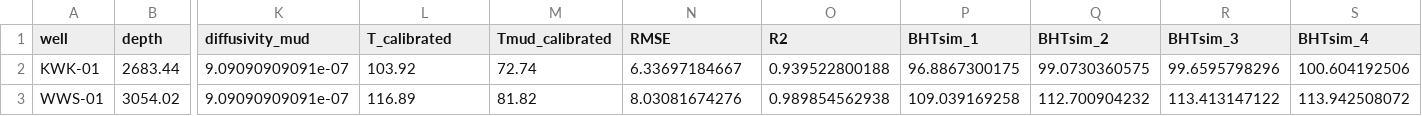
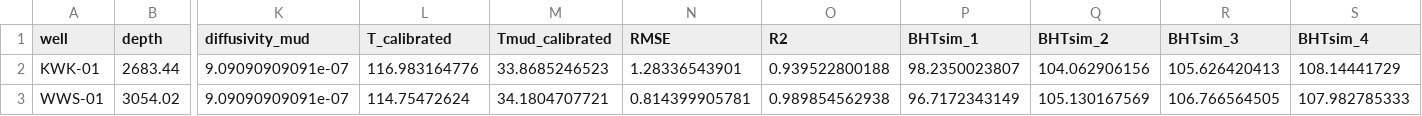
Before and after one commit to ElcoLuijendijk/pyBHT, a CSV file: results/BHTout.csv, drawn as a sheet; only a part is shown, gaps mark what is left out; the diff names each change by its address in the sheet, - before the commit and + after, or states it on an @@ line.

Commit message:
added optional constraint on calibrated mud temperature

```diff
--- a/results/BHTout.csv
+++ b/results/BHTout.csv
-L2 (T_calibrated): 103.92
+L2 (T_calibrated): 116.983164776
-M2 (Tmud_calibrated): 72.74
+M2 (Tmud_calibrated): 33.8685246523
-N2 (RMSE): 6.33697184667
+N2 (RMSE): 1.28336543901
-P2 (BHTsim_1): 96.8867300175
+P2 (BHTsim_1): 98.2350023807
-Q2 (BHTsim_2): 99.0730360575
+Q2 (BHTsim_2): 104.062906156
-R2 (BHTsim_3): 99.6595798296
+R2 (BHTsim_3): 105.626420413
-S2 (BHTsim_4): 100.604192506
+S2 (BHTsim_4): 108.14441729
-L3 (T_calibrated): 116.89
+L3 (T_calibrated): 114.75472624
-M3 (Tmud_calibrated): 81.82
+M3 (Tmud_calibrated): 34.1804707721
-N3 (RMSE): 8.03081674276
+N3 (RMSE): 0.814399905781
-P3 (BHTsim_1): 109.039169258
+P3 (BHTsim_1): 96.7172343149
-Q3 (BHTsim_2): 112.700904232
+Q3 (BHTsim_2): 105.130167569
-R3 (BHTsim_3): 113.413147122
+R3 (BHTsim_3): 106.766564505
-S3 (BHTsim_4): 113.942508072
+S3 (BHTsim_4): 107.982785333
```
Also changed, not shown: 5 other files.
